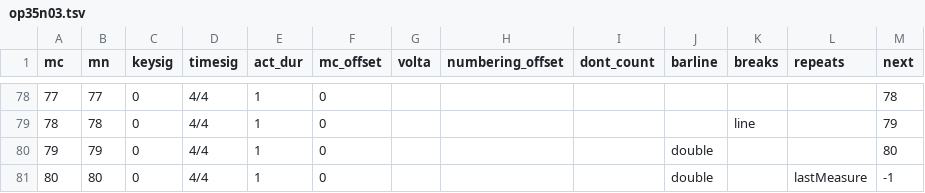
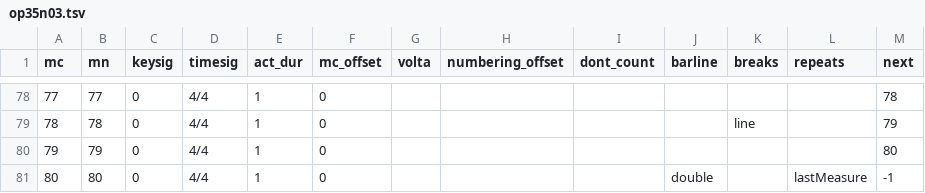
Before and after one commit to DCMLab/medtner_tales, a TSV file: measures/op35n03.tsv, drawn as a sheet; only a part is shown, gaps mark what is left out.

```diff
--- a/measures/op35n03.tsv
+++ b/measures/op35n03.tsv
@@ -79,3 +79,3 @@ mc	mn	keysig	timesig	act_dur	mc_offset	volta	numbering_offset	dont_count	barline
 78	78	0	4/4	1	0					line		79
-79	79	0	4/4	1	0				double			80
+79	79	0	4/4	1	0							80
 80	80	0	4/4	1	0				double		lastMeasure	-1
```
Also changed, not shown: harmonies/op35n03.tsv, metadata.tsv, 2 other files.
